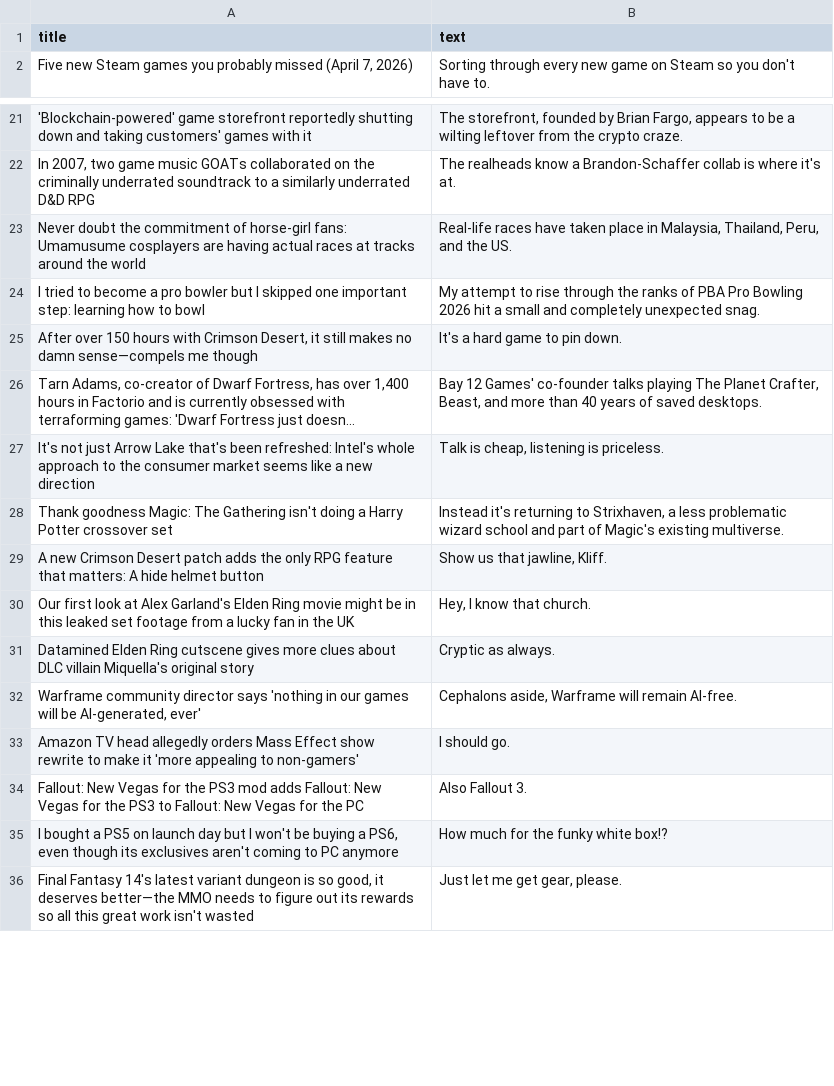
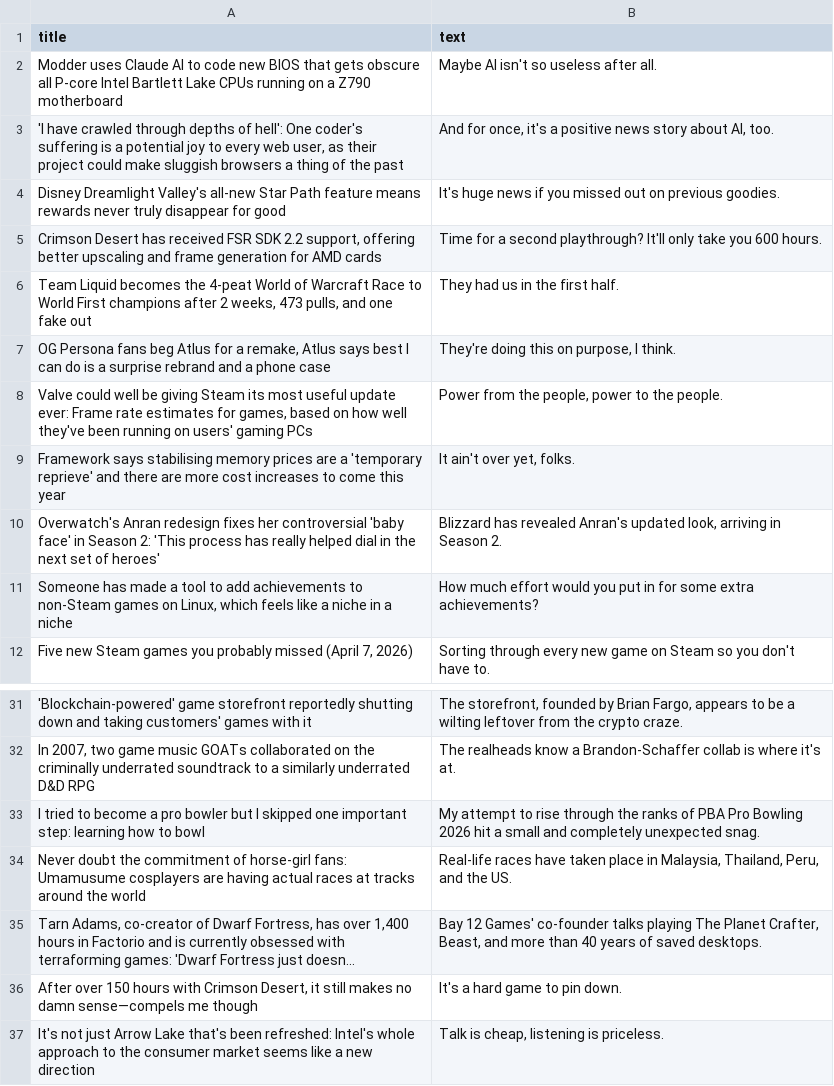
Before and after one commit to ROHIT05-ENG/gaming-news-project, a CSV file: data/evidence/evidence_clean.csv, drawn as a sheet; only a part is shown, gaps mark what is left out; the shorter side is filled out with more unchanged rows; long unchanged cells end in …; the diff covers the shown part only; the diff names each change by its address in the sheet, - before the commit and + after, or states it on an @@ line.

```diff
--- a/data/evidence/evidence_clean.csv
+++ b/data/evidence/evidence_clean.csv
+row 2: Modder uses Claude AI to code new BIOS that gets obscure all P-core Intel Bartlett Lake CPUs running on a Z790 motherboard | Maybe AI isn't so useless after all.
+row 3: 'I have crawled through depths of hell': One coder's suffering is a potential joy to every web user, as their project could make sluggish browsers a thing of the past | And for once, it's a positive news story about AI, too.
+row 4: Disney Dreamlight Valley's all-new Star Path feature means rewards never truly disappear for good | It's huge news if you missed out on previous goodies.
+row 5: Crimson Desert has received FSR SDK 2.2 support, offering better upscaling and frame generation for AMD cards | Time for a second playthrough? It'll only take you 600 hours.
+row 6: Team Liquid becomes the 4-peat World of Warcraft Race to World First champions after 2 weeks, 473 pulls, and one fake out | They had us in the first half.
+row 7: OG Persona fans beg Atlus for a remake, Atlus says best I can do is a surprise rebrand and a phone case | They're doing this on purpose, I think.
+row 8: Valve could well be giving Steam its most useful update ever: Frame rate estimates for games, based on how well they've been running on users' gaming PCs | Power from the people, power to the people.
+row 9: Framework says stabilising memory prices are a 'temporary reprieve' and there are more cost increases to come this year | It ain't over yet, folks.
+row 10: Overwatch's Anran redesign fixes her controversial 'baby face' in Season 2: 'This process has really helped dial in the next set of heroes' | Blizzard has revealed Anran's updated look, arriving in Season 2.
+row 11: Someone has made a tool to add achievements to non-Steam games on Linux, which feels like a niche in a niche | How much effort would you put in for some extra achievements?
@@ row 24 moved to row 33: I tried to become a pro bowler but I ski… @@
@@ row 26 moved to row 35: Tarn Adams, co-creator of Dwarf Fortress… @@
```
Also changed, not shown: 5 added rows, 15 removed rows and 1 moved row elsewhere in this file, data/evidence/evidence_raw.csv.
